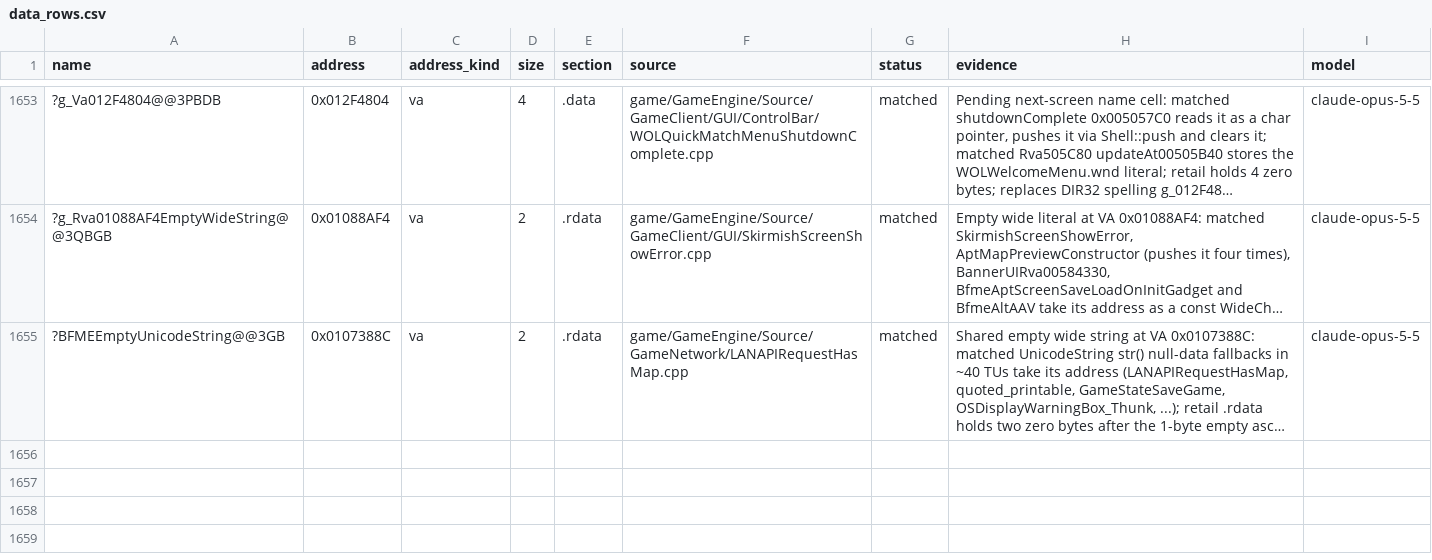
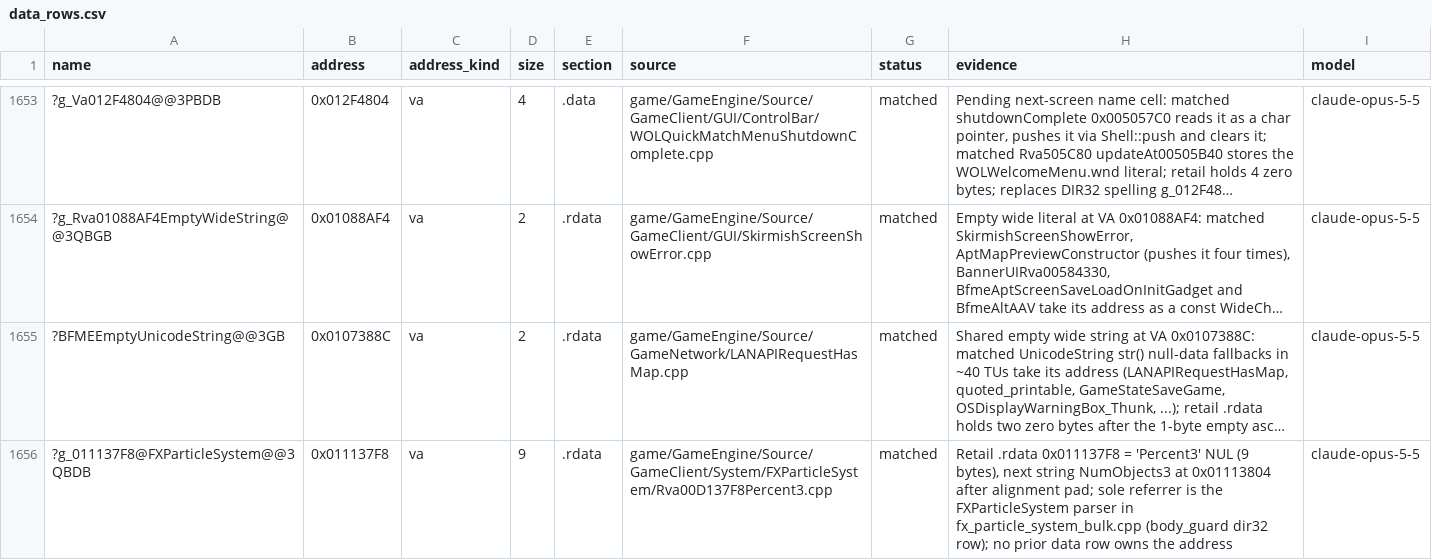
Before and after one commit to AA-plus/Open-BFME-1, a CSV file: targets/game/reverse/data_rows.csv, drawn as a sheet; only a part is shown, gaps mark what is left out; long unchanged cells end in …; the diff names each change by its address in the sheet, - before the commit and + after, or states it on an @@ line.

```diff
--- a/targets/game/reverse/data_rows.csv
+++ b/targets/game/reverse/data_rows.csv
+row 1656: ?g_011137F8@FXParticleSystem@@3QBDB | 0x011137F8 | va | 9 | .rdata | game/GameEngine/Source/GameClient/System/FXParticleSystem/Rva00D137F8Percent3.cpp | matched | Retail .rdata 0x011137F8 = 'Percent3' NUL (9 bytes), next string NumObjects3 at 0x01113804 after alignment pad; sole referrer is the FXParticleSystem parser in fx_particle_system_bulk.cpp (body_guard dir32 row); no prior data row owns the address | claude-opus-5-5
```
Also changed, not shown: 2 other files.
